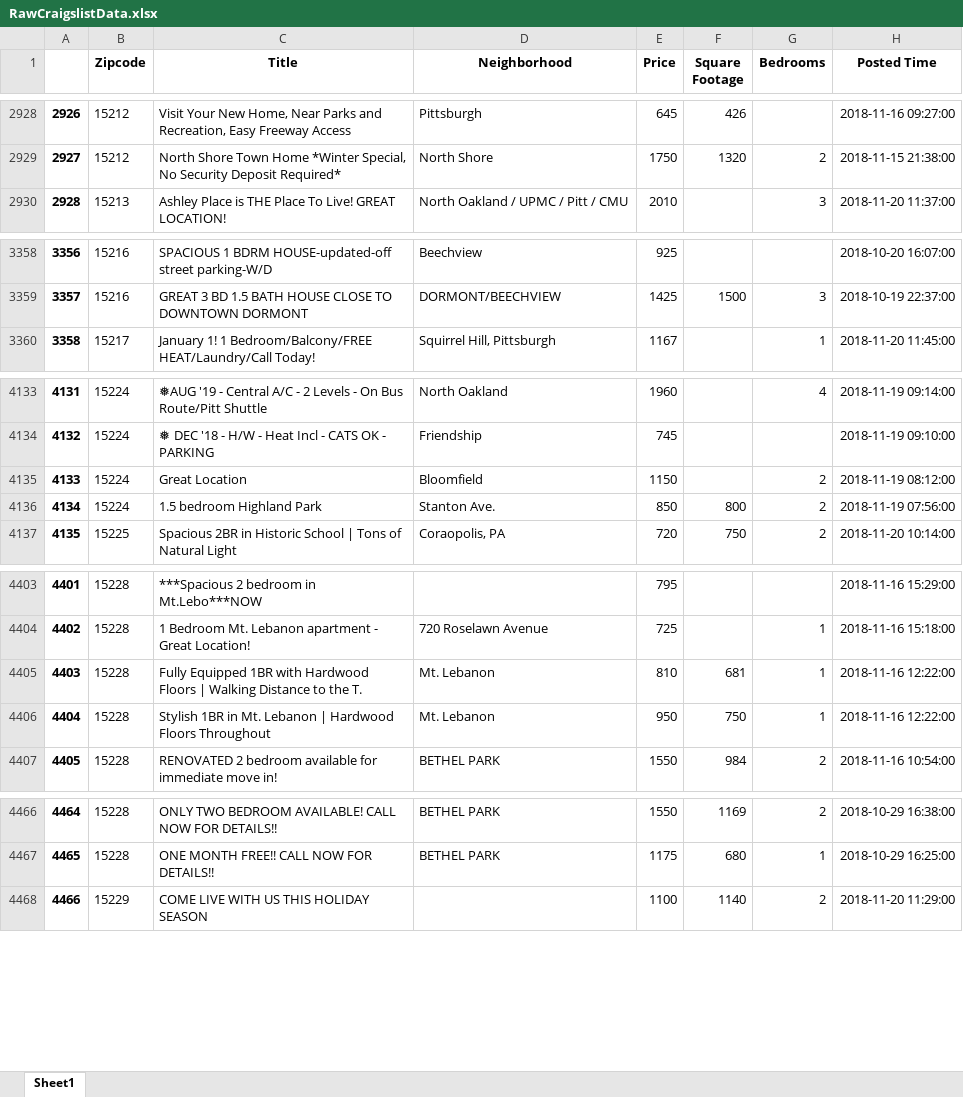
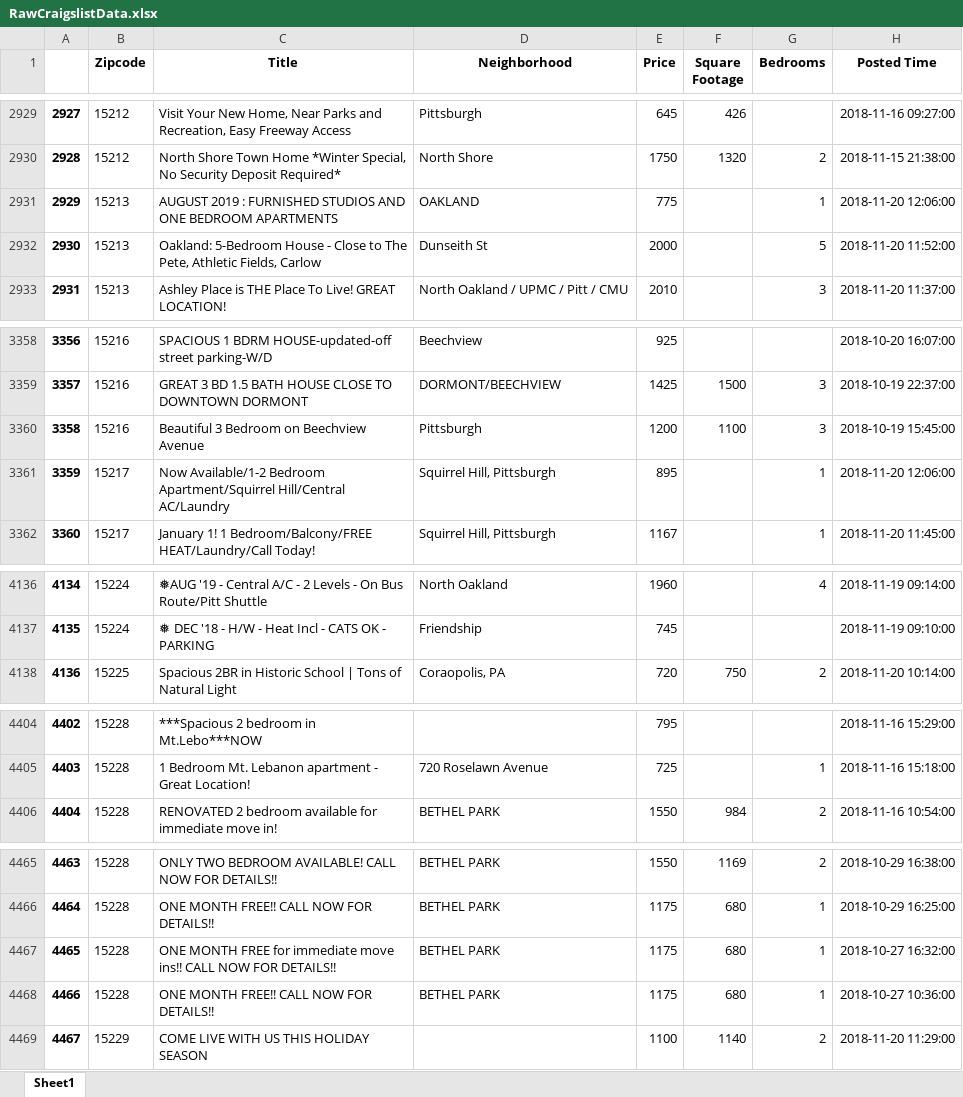
Before and after one commit to Ajcaico/Homi_DFP, an Excel workbook: RawCraigslistData.xlsx, sheet Sheet1, drawn as a sheet; only a part is shown, gaps mark what is left out; values as stored, in another font and other column widths than the file's, no borders; removed rows and columns are numbered as before the commit, all else as after; the diff covers the shown part only; the diff names each change by its address in the sheet, - before the commit and + after, or states it on an @@ line.

```diff
--- a/RawCraigslistData.xlsx (sheet Sheet1)
+++ b/RawCraigslistData.xlsx (sheet Sheet1)
@@ column A renumbered between rows 279 and 5399 @@
+row 2931: 2929 | 15213 | AUGUST 2019 : FURNISHED STUDIOS AND ONE BEDROOM APARTMENTS | OAKLAND | 775 |  | 1 | 2018-11-20 12:06:00
+row 2932: 2930 | 15213 | Oakland: 5-Bedroom House - Close to The Pete, Athletic Fields, Carlow | Dunseith St | 2000 |  | 5 | 2018-11-20 11:52:00
+row 3360: 3358 | 15216 | Beautiful 3 Bedroom on Beechview Avenue | Pittsburgh | 1200 | 1100 | 3 | 2018-10-19 15:45:00
+row 3361: 3359 | 15217 | Now Available/1-2 Bedroom Apartment/Squirrel Hill/Central AC/Laundry | Squirrel Hill, Pittsburgh | 895 |  | 1 | 2018-11-20 12:06:00
-row 4135: 4133 | 15224 | Great Location | Bloomfield | 1150 |  | 2 | 2018-11-19 08:12:00
-row 4136: 4134 | 15224 | 1.5 bedroom Highland Park | Stanton Ave. | 850 | 800 | 2 | 2018-11-19 07:56:00
-row 4405: 4403 | 15228 | Fully Equipped 1BR with Hardwood Floors | Walking Distance to the T. | Mt. Lebanon | 810 | 681 | 1 | 2018-11-16 12:22:00
-row 4406: 4404 | 15228 | Stylish 1BR in Mt. Lebanon | Hardwood Floors Throughout | Mt. Lebanon | 950 | 750 | 1 | 2018-11-16 12:22:00
+row 4467: 4465 | 15228 | ONE MONTH FREE for immediate move ins!! CALL NOW FOR DETAILS!! | BETHEL PARK | 1175 | 680 | 1 | 2018-10-27 16:32:00
+row 4468: 4466 | 15228 | ONE MONTH FREE!! CALL NOW FOR DETAILS!! | BETHEL PARK | 1175 | 680 | 1 | 2018-10-27 10:36:00
```
Also changed, not shown: 13 added rows, 15 removed rows and 1 edited cell elsewhere in this sheet, AggregateCraigslistData.xlsx, AggregatedPittsburghCrimeData.xlsx, 4 other files.
